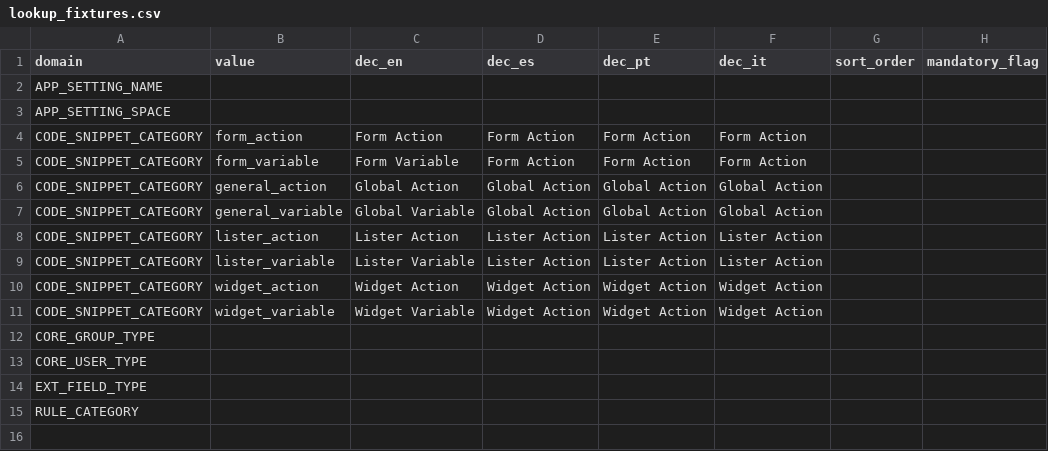
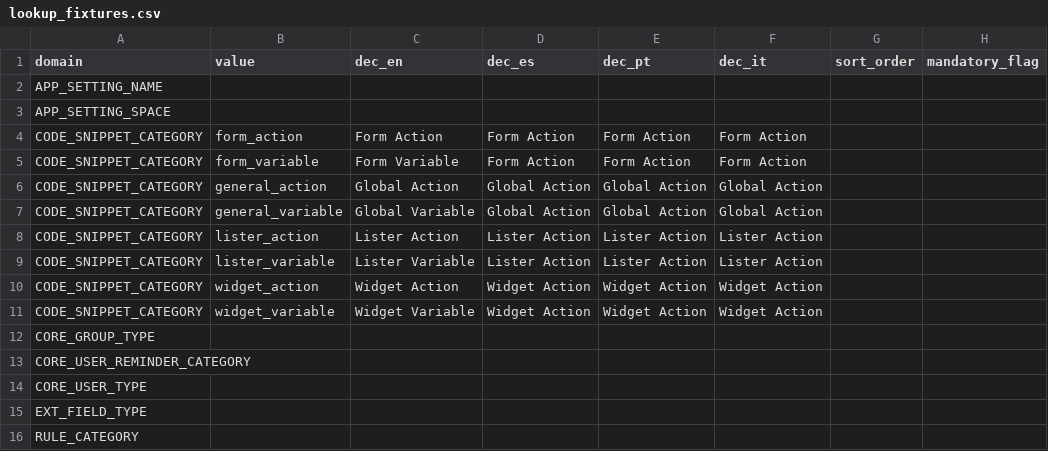
Before and after one commit to eulogix/cool-core-bundle, a CSV file: Bundle/CoreBundle/Resources/databases/core/lookup_fixtures.csv, drawn as a sheet.

Commit message:
transformed the reminders category in a table lookup reminders can now be grouped by their category

```diff
--- a/Bundle/CoreBundle/Resources/databases/core/lookup_fixtures.csv
+++ b/Bundle/CoreBundle/Resources/databases/core/lookup_fixtures.csv
@@ -12,2 +12,3 @@ CODE_SNIPPET_CATEGORY;widget_variable;"Widget Variable";"Widget Action";"Widget
 CORE_GROUP_TYPE;;;;;;;
+CORE_USER_REMINDER_CATEGORY;;;;;;;
 CORE_USER_TYPE;;;;;;;
```
Also changed, not shown: 17 other files.
